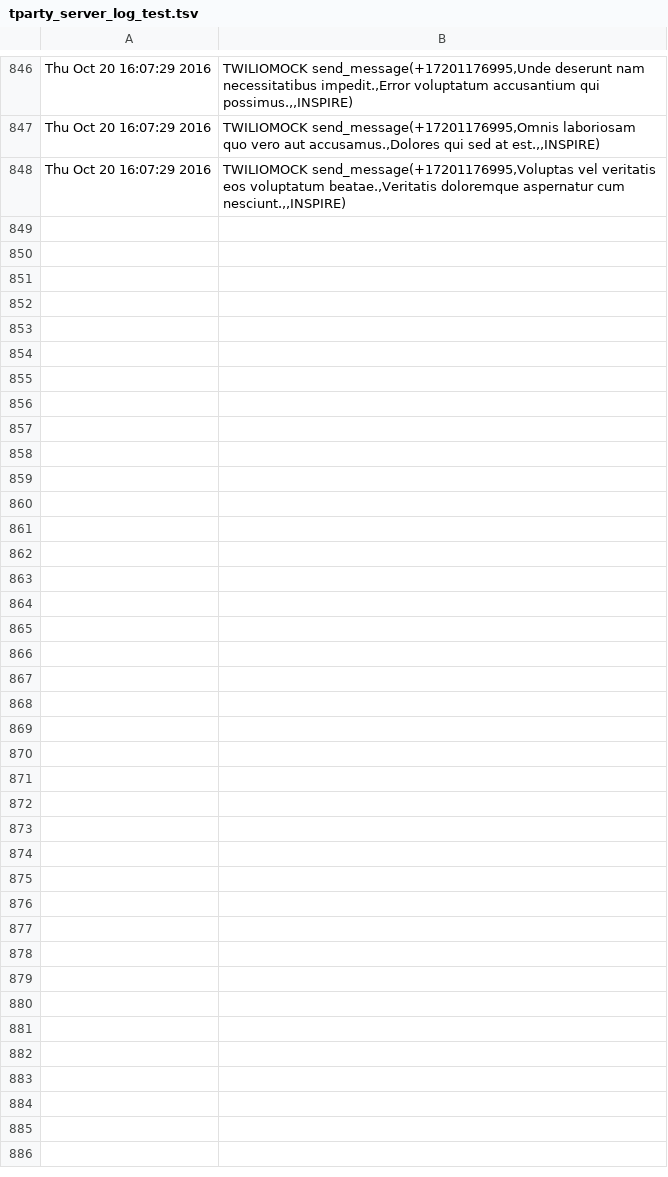
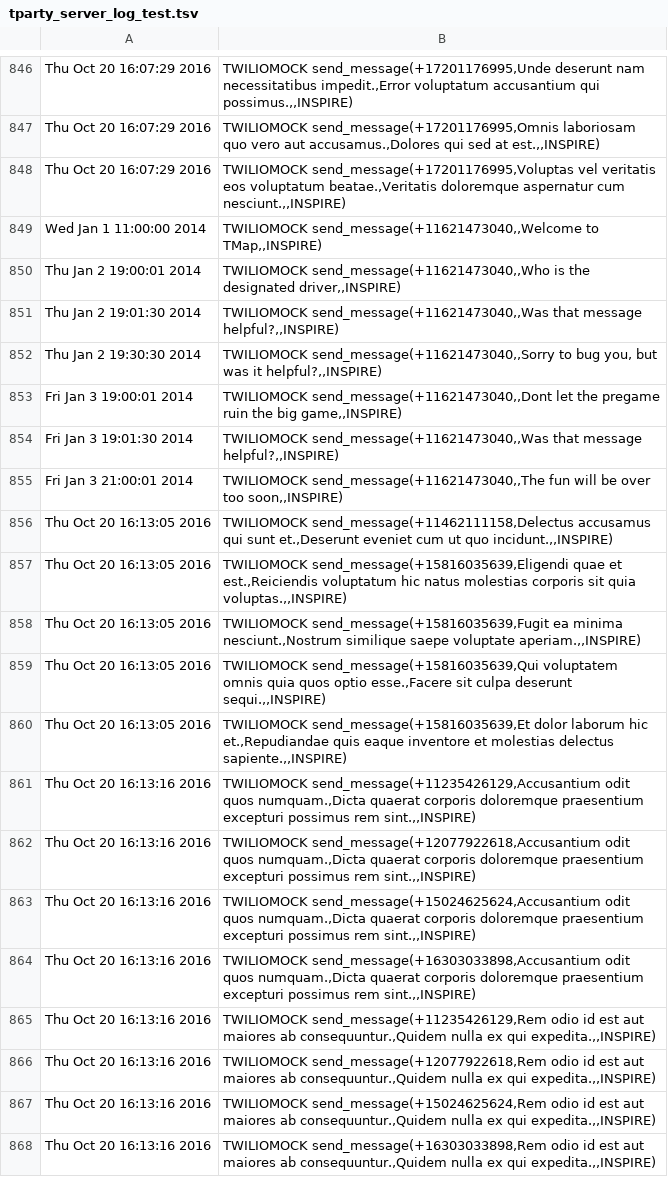
Before and after one commit to Eagle19243/Inspire, a TSV file: tparty_server_log_test.tsv, drawn as a sheet; only a part is shown, gaps mark what is left out; the diff covers the shown part only; the diff names each change by its address in the sheet, - before the commit and + after, or states it on an @@ line.

```diff
--- a/tparty_server_log_test.tsv
+++ b/tparty_server_log_test.tsv
+row 849: Wed Jan 1 11:00:00 2014 | TWILIOMOCK send_message(+11621473040,,Welcome to TMap,,INSPIRE)
+row 850: Thu Jan 2 19:00:01 2014 | TWILIOMOCK send_message(+11621473040,,Who is the designated driver,,INSPIRE)
+row 851: Thu Jan 2 19:01:30 2014 | TWILIOMOCK send_message(+11621473040,,Was that message helpful?,,INSPIRE)
+row 852: Thu Jan 2 19:30:30 2014 | TWILIOMOCK send_message(+11621473040,,Sorry to bug you, but was it helpful?,,INSPIRE)
+row 853: Fri Jan 3 19:00:01 2014 | TWILIOMOCK send_message(+11621473040,,Dont let the pregame ruin the big game,,INSPIRE)
+row 854: Fri Jan 3 19:01:30 2014 | TWILIOMOCK send_message(+11621473040,,Was that message helpful?,,INSPIRE)
+row 855: Fri Jan 3 21:00:01 2014 | TWILIOMOCK send_message(+11621473040,,The fun will be over too soon,,INSPIRE)
+row 856: Thu Oct 20 16:13:05 2016 | TWILIOMOCK send_message(+11462111158,Delectus accusamus qui sunt et.,Deserunt eveniet cum ut quo incidunt.,,INSPIRE)
+row 857: Thu Oct 20 16:13:05 2016 | TWILIOMOCK send_message(+15816035639,Eligendi quae et est.,Reiciendis voluptatum hic natus molestias corporis sit quia voluptas.,,INSPIRE)
+row 858: Thu Oct 20 16:13:05 2016 | TWILIOMOCK send_message(+15816035639,Fugit ea minima nesciunt.,Nostrum similique saepe voluptate aperiam.,,INSPIRE)
+row 859: Thu Oct 20 16:13:05 2016 | TWILIOMOCK send_message(+15816035639,Qui voluptatem omnis quia quos optio esse.,Facere sit culpa deserunt sequi.,,INSPIRE)
+row 860: Thu Oct 20 16:13:05 2016 | TWILIOMOCK send_message(+15816035639,Et dolor laborum hic et.,Repudiandae quis eaque inventore et molestias delectus sapiente.,,INSPIRE)
+row 861: Thu Oct 20 16:13:16 2016 | TWILIOMOCK send_message(+11235426129,Accusantium odit quos numquam.,Dicta quaerat corporis doloremque praesentium excepturi possimus rem sint.,,INSPIRE)
+row 862: Thu Oct 20 16:13:16 2016 | TWILIOMOCK send_message(+12077922618,Accusantium odit quos numquam.,Dicta quaerat corporis doloremque praesentium excepturi possimus rem sint.,,INSPIRE)
+row 863: Thu Oct 20 16:13:16 2016 | TWILIOMOCK send_message(+15024625624,Accusantium odit quos numquam.,Dicta quaerat corporis doloremque praesentium excepturi possimus rem sint.,,INSPIRE)
+row 864: Thu Oct 20 16:13:16 2016 | TWILIOMOCK send_message(+16303033898,Accusantium odit quos numquam.,Dicta quaerat corporis doloremque praesentium excepturi possimus rem sint.,,INSPIRE)
+row 865: Thu Oct 20 16:13:16 2016 | TWILIOMOCK send_message(+11235426129,Rem odio id est aut maiores ab consequuntur.,Quidem nulla ex qui expedita.,,INSPIRE)
+row 866: Thu Oct 20 16:13:16 2016 | TWILIOMOCK send_message(+12077922618,Rem odio id est aut maiores ab consequuntur.,Quidem nulla ex qui expedita.,,INSPIRE)
+row 867: Thu Oct 20 16:13:16 2016 | TWILIOMOCK send_message(+15024625624,Rem odio id est aut maiores ab consequuntur.,Quidem nulla ex qui expedita.,,INSPIRE)
+row 868: Thu Oct 20 16:13:16 2016 | TWILIOMOCK send_message(+16303033898,Rem odio id est aut maiores ab consequuntur.,Quidem nulla ex qui expedita.,,INSPIRE)
```
Also changed, not shown: 16 added rows elsewhere in this file, 2 other files.
